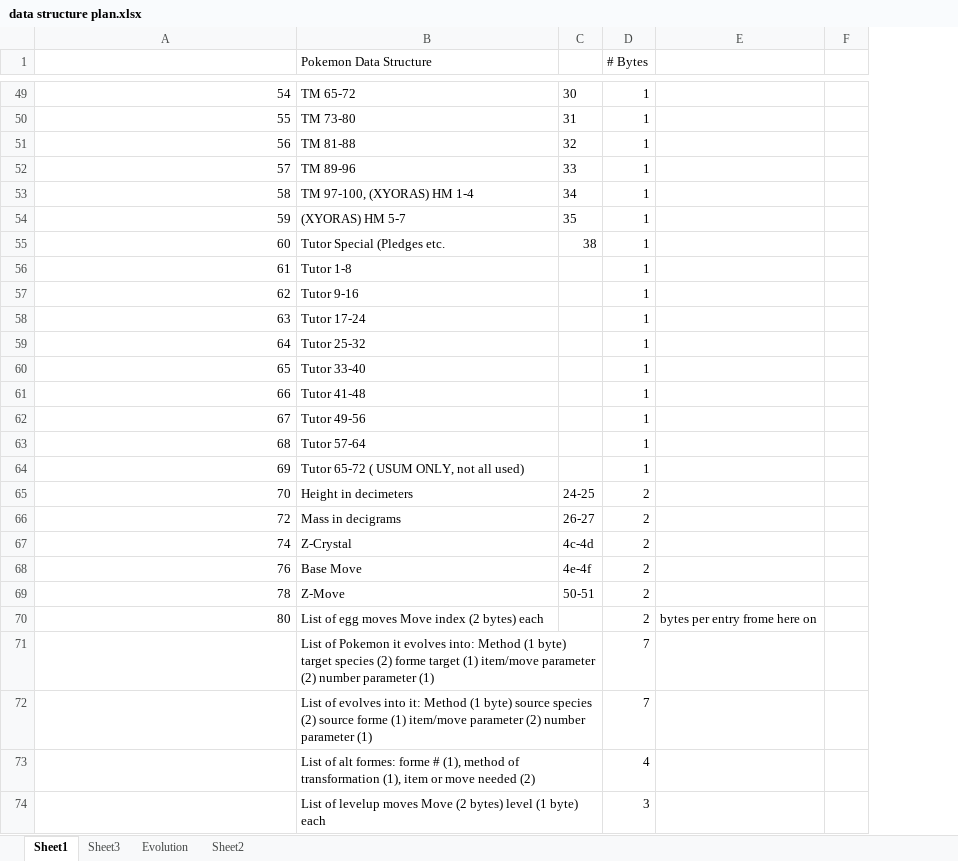
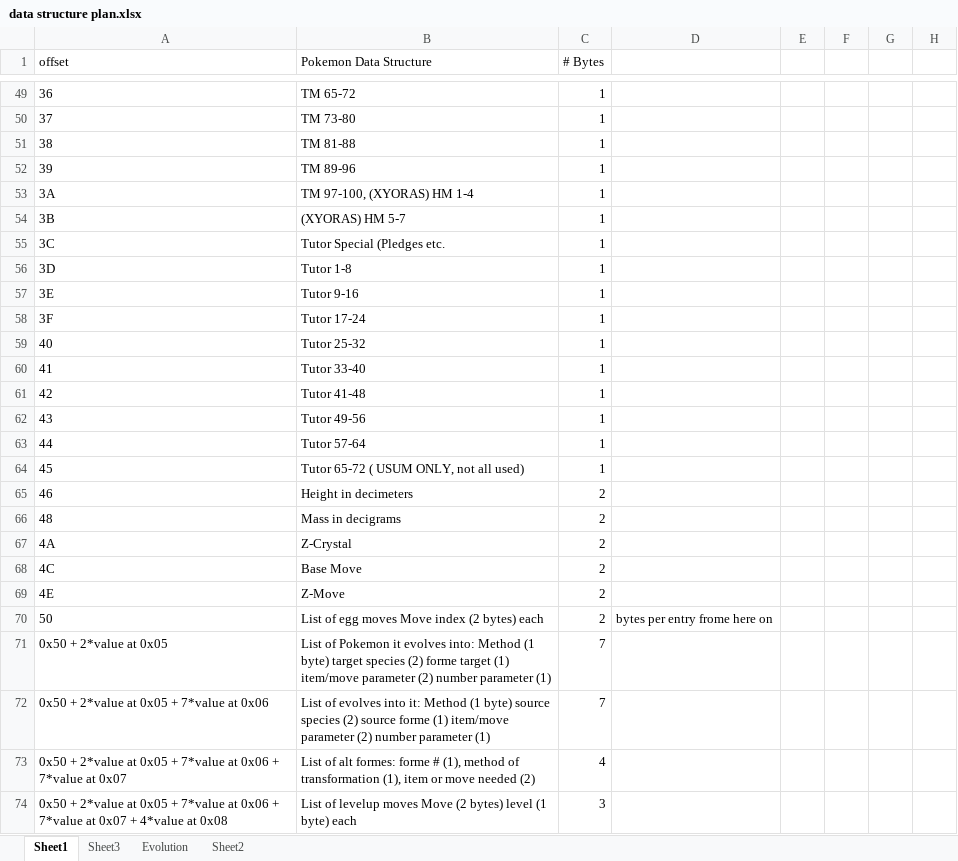
Before and after one commit to ABZB/3DS-Pokedex, an Excel workbook: data structure plan.xlsx, sheet Sheet1, drawn as a sheet; only a part is shown, gaps mark what is left out; values as stored, in another font and other column widths than the file's, no borders; removed rows and columns are numbered as before the commit, all else as after; the diff covers the shown part only; the diff names each change by its address in the sheet, - before the commit and + after, or states it on an @@ line.

```diff
--- a/data structure plan.xlsx (sheet Sheet1)
+++ b/data structure plan.xlsx (sheet Sheet1)
-column C, rows 49-69: 30 | 31 | 32 | 33 | 34 | 35 | 38 |  |  |  |  |  |  |  |  |  | 24-25 | 26-27 | 4c-4d | 4e-4f | 50-51
+column E, empty
+column F, empty
+column G, empty
-A1: (empty)
+A1: offset
-A49 (offset): 54
+A49 (offset): 36
-A50 (offset): 55
+A50 (offset): 37
-A51 (offset): 56
+A51 (offset): 38
-A52 (offset): 57
+A52 (offset): 39
-A53 (offset): 58
+A53 (offset): 3A
-A54 (offset): 59
+A54 (offset): 3B
-A55 (offset): 60
+A55 (offset): 3C
-A56 (offset): 61
+A56 (offset): 3D
-A57 (offset): 62
+A57 (offset): 3E
-A58 (offset): 63
+A58 (offset): 3F
-A59 (offset): 64
+A59 (offset): 40
-A60 (offset): 65
+A60 (offset): 41
-A61 (offset): 66
+A61 (offset): 42
-A62 (offset): 67
+A62 (offset): 43
-A63 (offset): 68
+A63 (offset): 44
-A64 (offset): 69
+A64 (offset): 45
-A65 (offset): 70
+A65 (offset): 46
-A66 (offset): 72
+A66 (offset): 48
-A67 (offset): 74
+A67 (offset): 4A
-A68 (offset): 76
+A68 (offset): 4C
-A69 (offset): 78
+A69 (offset): 4E
-A70 (offset): 80
+A70 (offset): 50
-A71 (offset): (empty)
+A71 (offset): 0x50 + 2*value at 0x05
-A72 (offset): (empty)
+A72 (offset): 0x50 + 2*value at 0x05 + 7*value at 0x06
-A73 (offset): (empty)
+A73 (offset): 0x50 + 2*value at 0x05 + 7*value at 0x06 + 7*value at 0x07
-A74 (offset): (empty)
+A74 (offset): 0x50 + 2*value at 0x05 + 7*value at 0x06 + 7*value at 0x07 + 4*value at 0x08
```
Also changed, not shown: 9 added rows, 9 removed rows, 34 edited cells and cell formats elsewhere in this sheet, formulas that keep their value.
